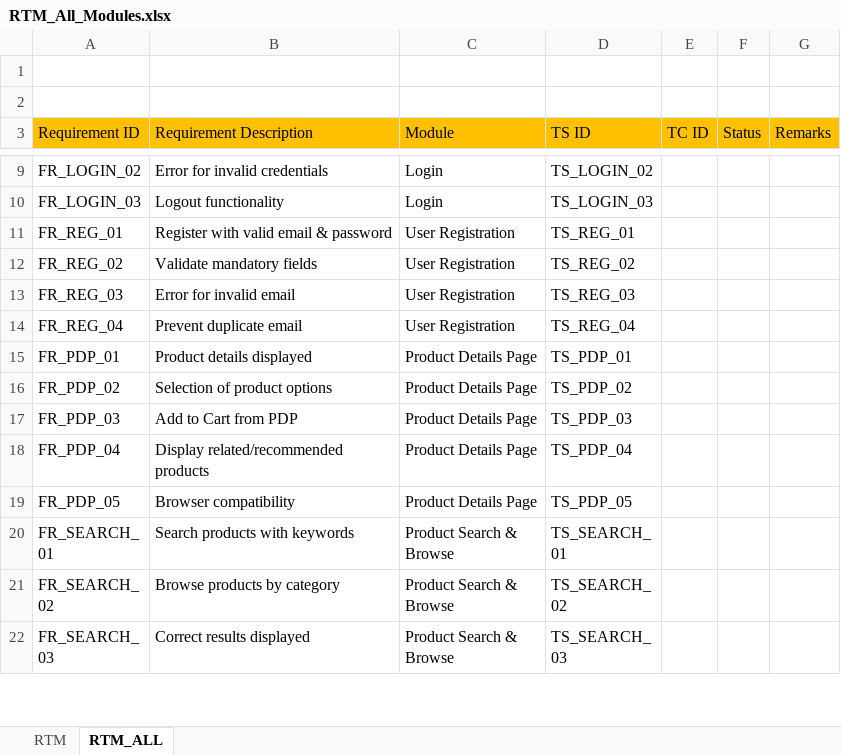
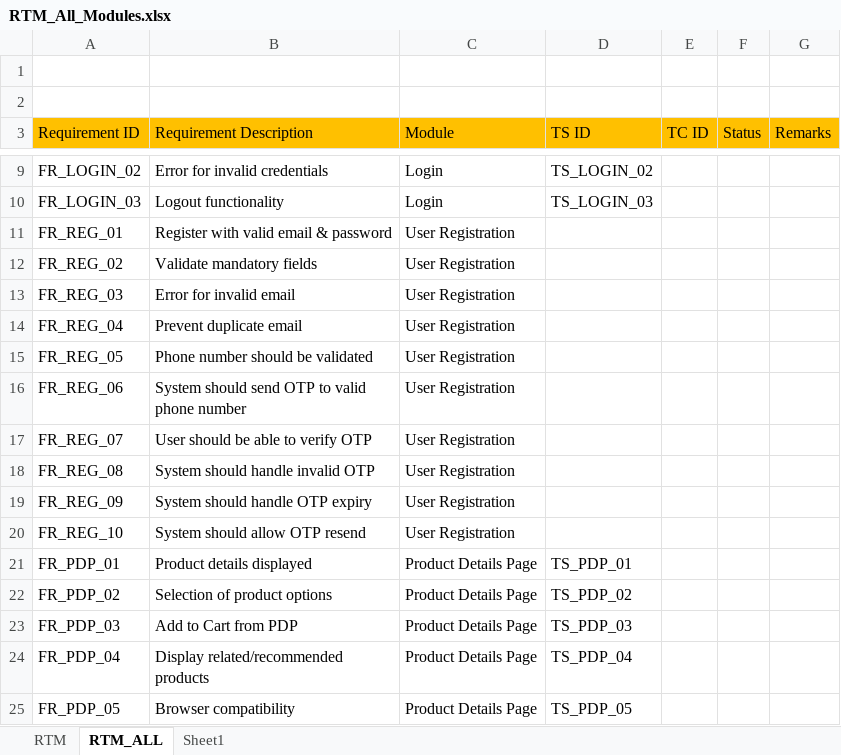
Before and after one commit to anithakoppad22/Manual-Testing-E-commerce-Amazon-, an Excel workbook: RTM_All_Modules.xlsx, sheet RTM_ALL, drawn as a sheet; only a part is shown, gaps mark what is left out; the shorter side is filled out with more unchanged rows; values as stored, in another font and other column widths than the file's, no borders; the diff names each change by its address in the sheet, - before the commit and + after, or states it on an @@ line.

Commit message:
TC for User reg  added

```diff
--- a/RTM_All_Modules.xlsx (sheet RTM_ALL)
+++ b/RTM_All_Modules.xlsx (sheet RTM_ALL)
+sheet tab: Sheet1
-D11 (TS ID): TS_REG_01
+D11 (TS ID): (empty)
-D12 (TS ID): TS_REG_02
+D12 (TS ID): (empty)
-D13 (TS ID): TS_REG_03
+D13 (TS ID): (empty)
-D14 (TS ID): TS_REG_04
+D14 (TS ID): (empty)
+row 15: FR_REG_05 | Phone number should be validated | User Registration
+row 16: FR_REG_06 | System should send OTP to valid phone number | User Registration
+row 17: FR_REG_07 | User should be able to verify OTP | User Registration
+row 18: FR_REG_08 | System should handle invalid OTP | User Registration
+row 19: FR_REG_09 | System should handle OTP expiry | User Registration
+row 20: FR_REG_10 | System should allow OTP resend | User Registration
```
Also changed, not shown: Test-Cases.xlsx, 1 other file.
